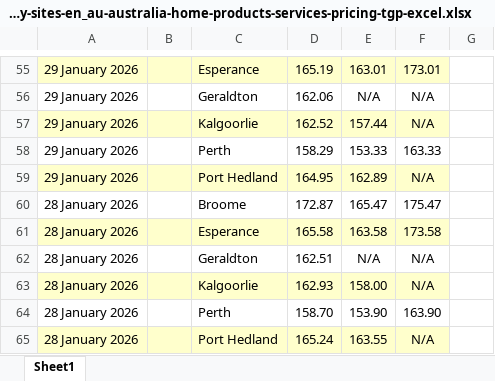
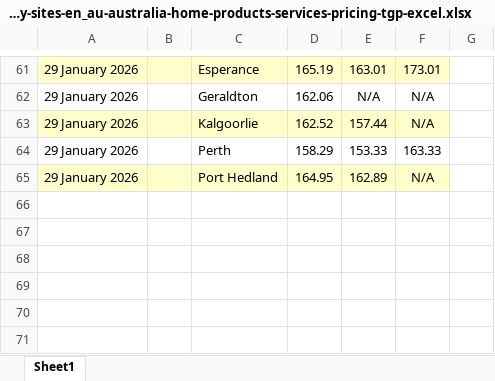
Before and after one commit to nwbort/tgp-bp, an Excel workbook: bp.com-content-dam-bp-country-sites-en_au-australia-home-products-services-pricing-tgp-excel.xlsx, sheet Sheet1, drawn as a sheet; only a part is shown, gaps mark what is left out; values as stored, in another font and other column widths than the file's, no borders; removed rows and columns are numbered as before the commit, all else as after; the diff covers the shown part only; the diff names each change by its address in the sheet, - before the commit and + after, or states it on an @@ line.

```diff
--- a/bp.com-content-dam-bp-country-sites-en_au-australia-home-products-services-pricing-tgp-excel.xlsx (sheet Sheet1)
+++ b/bp.com-content-dam-bp-country-sites-en_au-australia-home-products-services-pricing-tgp-excel.xlsx (sheet Sheet1)
-row 60: 28 January 2026 |  | Broome | 172.87 | 165.47 | 175.47
-row 61: 28 January 2026 |  | Esperance | 165.58 | 163.58 | 173.58
-row 62: 28 January 2026 |  | Geraldton | 162.51 | N/A | N/A
-row 63: 28 January 2026 |  | Kalgoorlie | 162.93 | 158.00 | N/A
-row 64: 28 January 2026 |  | Perth | 158.70 | 153.90 | 163.90
-row 65: 28 January 2026 |  | Port Hedland | 165.24 | 163.55 | N/A
```
Also changed, not shown: 20 added rows, 14 removed rows and cell formats elsewhere in this sheet, 3 other files.
